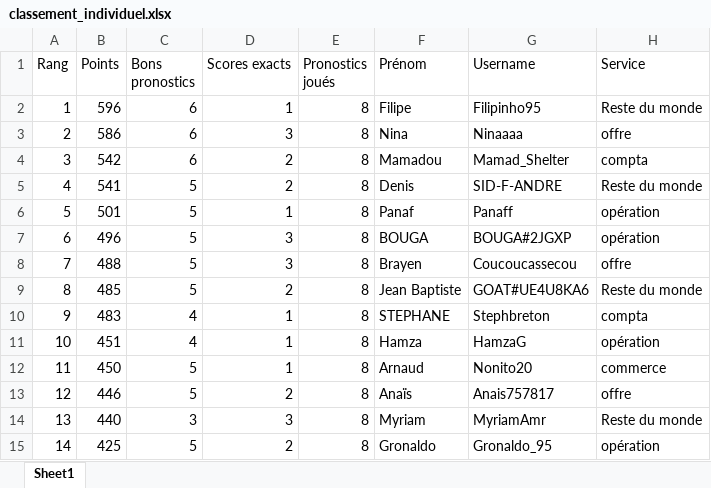
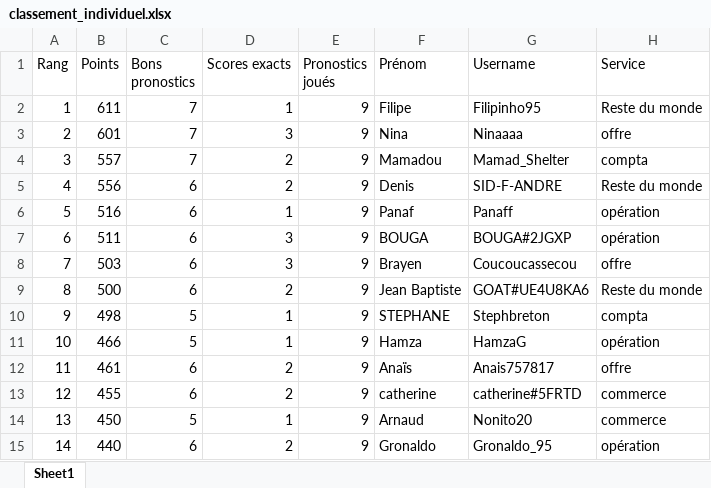
Before and after one commit to devilrock95/championnat-jja, an Excel workbook: classement_individuel.xlsx, sheet Sheet1, drawn as a sheet; only a part is shown; values as stored, in another font and other column widths than the file's, no borders; the diff covers the shown part only; the diff names each change by its address in the sheet, - before the commit and + after, or states it on an @@ line.

```diff
--- a/classement_individuel.xlsx (sheet Sheet1)
+++ b/classement_individuel.xlsx (sheet Sheet1)
-B2 (Points): 596
+B2 (Points): 611
-C2:C4 (Bons pronostics): 6
+C2:C4 (Bons pronostics): 7
-E2:E15 (Pronostics joués): 8
+E2:E15 (Pronostics joués): 9
-B3 (Points): 586
+B3 (Points): 601
-B4 (Points): 542
+B4 (Points): 557
-B5 (Points): 541
+B5 (Points): 556
-C5:C9 (Bons pronostics): 5
+C5:C9 (Bons pronostics): 6
-B6 (Points): 501
+B6 (Points): 516
-B7 (Points): 496
+B7 (Points): 511
-B8 (Points): 488
+B8 (Points): 503
-B9 (Points): 485
+B9 (Points): 500
-B10 (Points): 483
+B10 (Points): 498
-C10:C11 (Bons pronostics): 4
+C10:C11 (Bons pronostics): 5
-B11 (Points): 451
+B11 (Points): 466
-B12 (Points): 450
+B12 (Points): 461
-C12:C13 (Bons pronostics): 5
+C12:C13 (Bons pronostics): 6
-D12 (Scores exacts): 1
+D12 (Scores exacts): 2
-F12 (Prénom): Arnaud
+F12 (Prénom): Anaïs
-G12 (Username): Nonito20
+G12 (Username): Anais757817
-H12 (Service): commerce
+H12 (Service): offre
-B13 (Points): 446
+B13 (Points): 455
-F13 (Prénom): Anaïs
+F13 (Prénom): catherine
-G13 (Username): Anais757817
+G13 (Username): catherine#5FRTD
-H13 (Service): offre
+H13 (Service): commerce
-B14 (Points): 440
+B14 (Points): 450
-C14 (Bons pronostics): 3
+C14 (Bons pronostics): 5
-D14 (Scores exacts): 3
+D14 (Scores exacts): 1
-F14 (Prénom): Myriam
+F14 (Prénom): Arnaud
-G14 (Username): MyriamAmr
+G14 (Username): Nonito20
-H14 (Service): Reste du monde
+H14 (Service): commerce
-B15 (Points): 425
+B15 (Points): 440
-C15 (Bons pronostics): 5
+C15 (Bons pronostics): 6
```
Also changed, not shown: 381 edited cells elsewhere in this sheet, chutes.xlsx, classement_services.xlsx, 5 other files.
